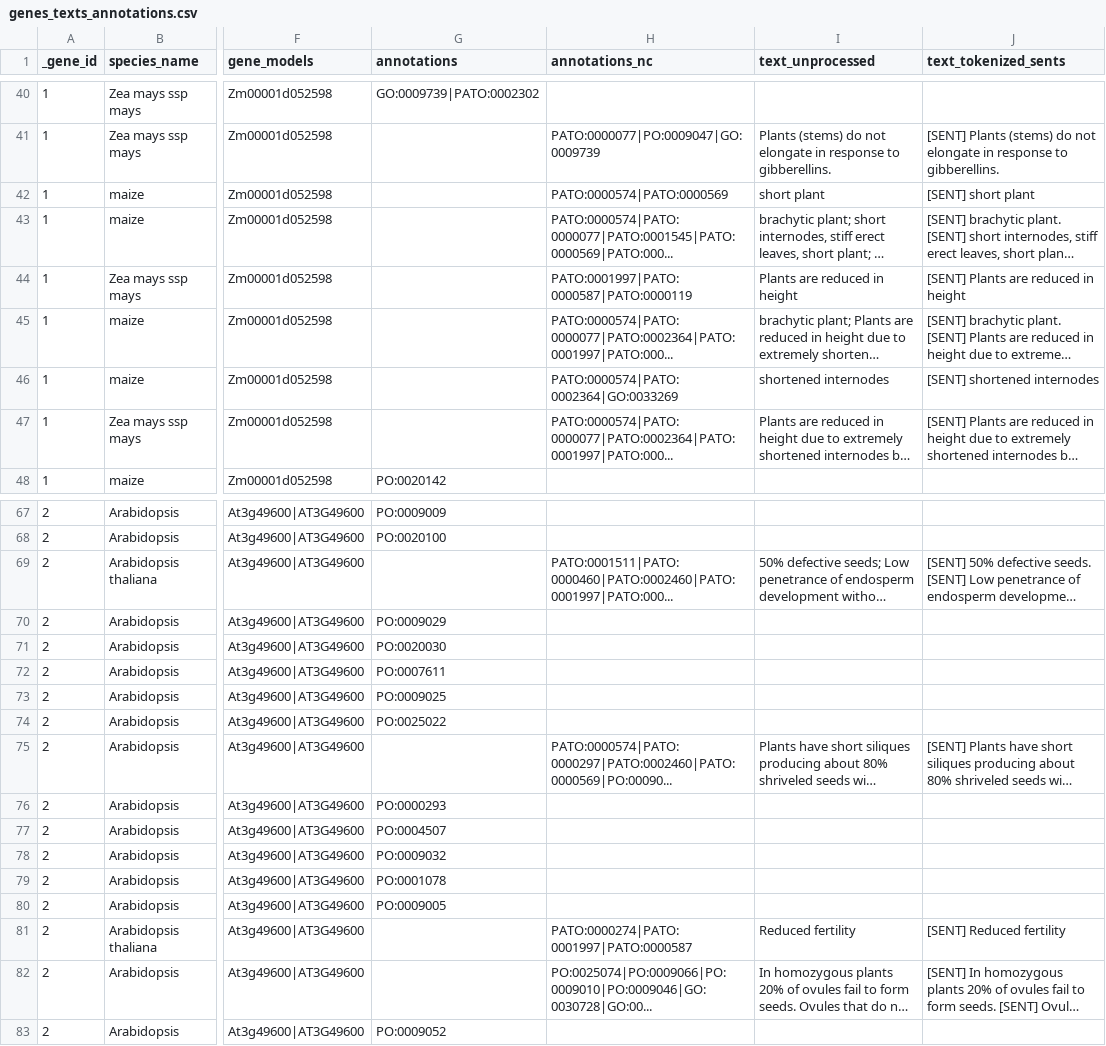
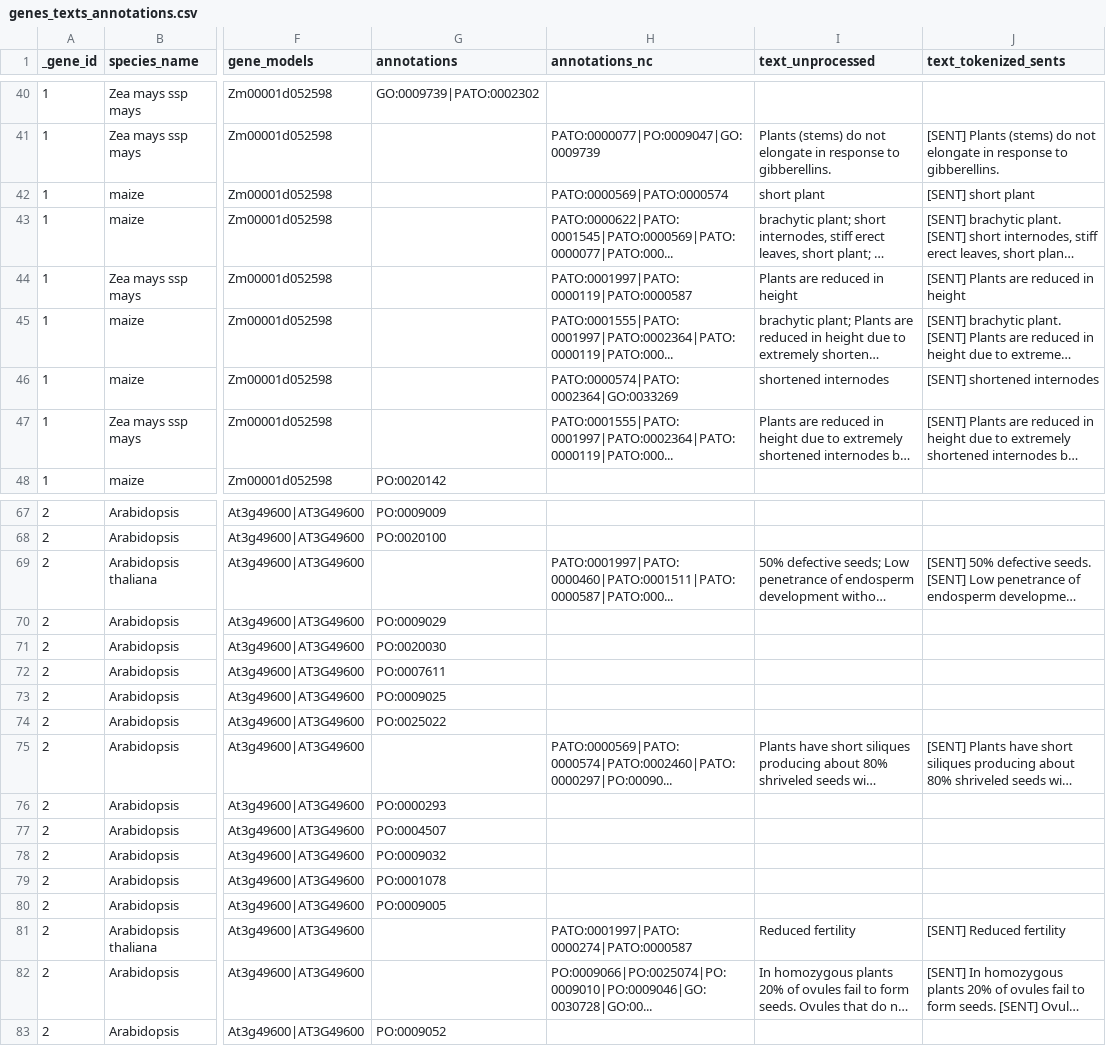
Before and after one commit to irbraun/plant-data, a CSV file: final_samples/genes_texts_annotations.csv, drawn as a sheet; only a part is shown, gaps mark what is left out; long unchanged cells end in …; the diff covers the shown part only; the diff names each change by its address in the sheet, - before the commit and + after, or states it on an @@ line.

```diff
--- a/final_samples/genes_texts_annotations.csv
+++ b/final_samples/genes_texts_annotations.csv
-H42 (annotations_nc): PATO:0000574|PATO:0000569
+H42 (annotations_nc): PATO:0000569|PATO:0000574
-H43 (annotations_nc): PATO:0000574|PATO:0000077|PATO:0001545|PATO:0000569|PATO:000...
+H43 (annotations_nc): PATO:0000622|PATO:0001545|PATO:0000569|PATO:0000077|PATO:000...
-H44 (annotations_nc): PATO:0001997|PATO:0000587|PATO:0000119
+H44 (annotations_nc): PATO:0001997|PATO:0000119|PATO:0000587
-H45 (annotations_nc): PATO:0000574|PATO:0000077|PATO:0002364|PATO:0001997|PATO:000...
+H45 (annotations_nc): PATO:0001555|PATO:0001997|PATO:0002364|PATO:0000119|PATO:000...
-H47 (annotations_nc): PATO:0000574|PATO:0000077|PATO:0002364|PATO:0001997|PATO:000...
+H47 (annotations_nc): PATO:0001555|PATO:0001997|PATO:0002364|PATO:0000119|PATO:000...
-H69 (annotations_nc): PATO:0001511|PATO:0000460|PATO:0002460|PATO:0001997|PATO:000...
+H69 (annotations_nc): PATO:0001997|PATO:0000460|PATO:0001511|PATO:0000587|PATO:000...
-H75 (annotations_nc): PATO:0000574|PATO:0000297|PATO:0002460|PATO:0000569|PO:00090...
+H75 (annotations_nc): PATO:0000569|PATO:0000574|PATO:0002460|PATO:0000297|PO:00090...
-H81 (annotations_nc): PATO:0000274|PATO:0001997|PATO:0000587
+H81 (annotations_nc): PATO:0001997|PATO:0000274|PATO:0000587
-H82 (annotations_nc): PO:0025074|PO:0009066|PO:0009010|PO:0009046|GO:0030728|GO:00...
+H82 (annotations_nc): PO:0009066|PO:0025074|PO:0009010|PO:0009046|GO:0030728|GO:00...
```
Also changed, not shown: 7 edited cells elsewhere in this file, final_samples/genes_texts.csv, final_samples/genes_texts.tsv, 12 other files.
